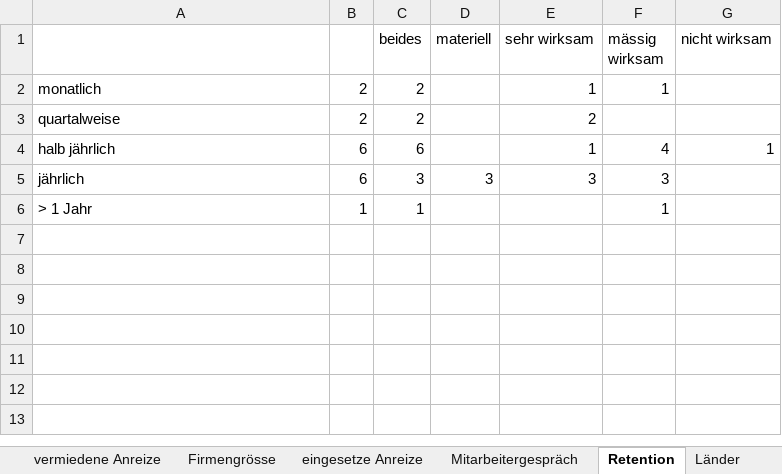
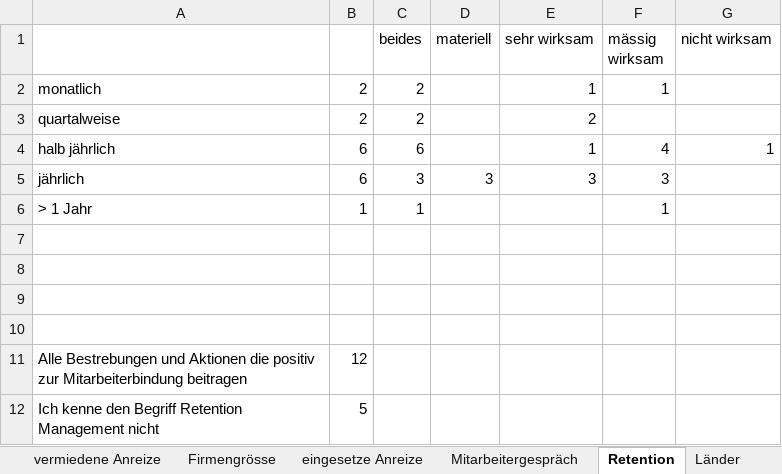
Before and after one commit to saw303/masterstudy, an Excel workbook: study/auswertung/auswertung arbeitgeber_teilnehmer 17.xlsx, sheet Retention, drawn as a sheet; values as stored, in another font and other column widths than the file's, no borders; charts and pictures not drawn; the diff names each change by its address in the sheet, - before the commit and + after, or states it on an @@ line.

```diff
--- a/study/auswertung/auswertung arbeitgeber_teilnehmer 17.xlsx (sheet Retention)
+++ b/study/auswertung/auswertung arbeitgeber_teilnehmer 17.xlsx (sheet Retention)
+row 7: (empty)
+row 8: (empty)
+row 9: (empty)
+row 10: (empty)
+row 11: Alle Bestrebungen und Aktionen die positiv zur Mitarbeiterbindung beitragen | 12
+row 12: Ich kenne den Begriff Retention Management nicht | 5
```
Also changed, not shown: sheet vermiedene Anreize, other sheet tabs, charts or pictures.
